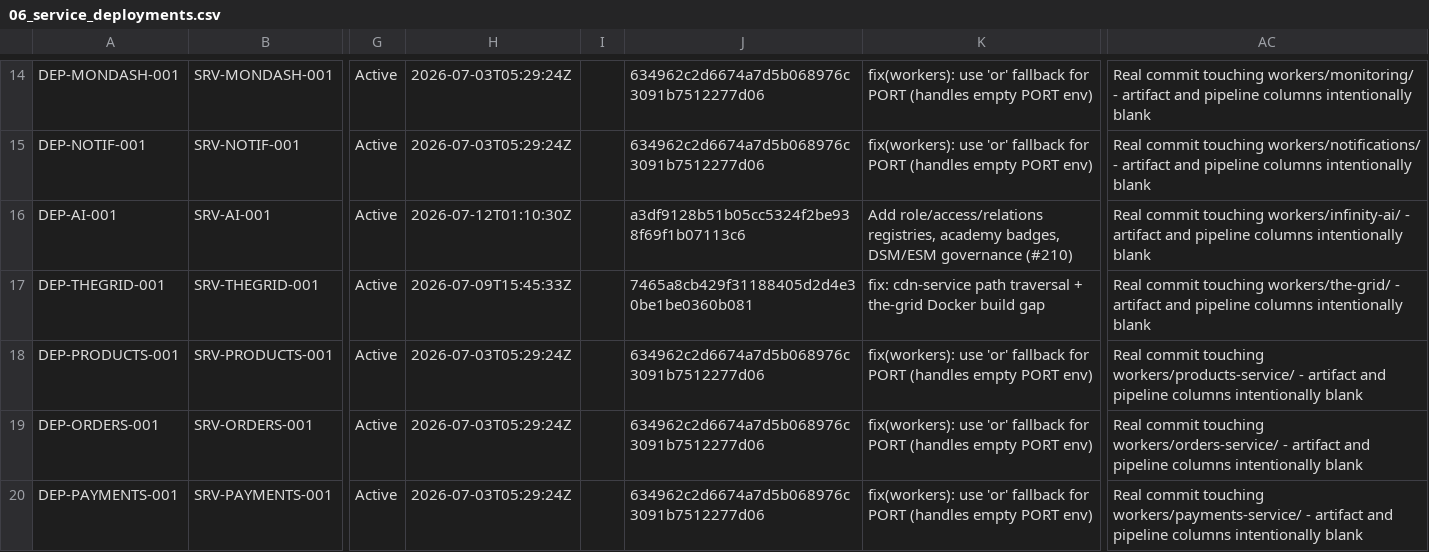
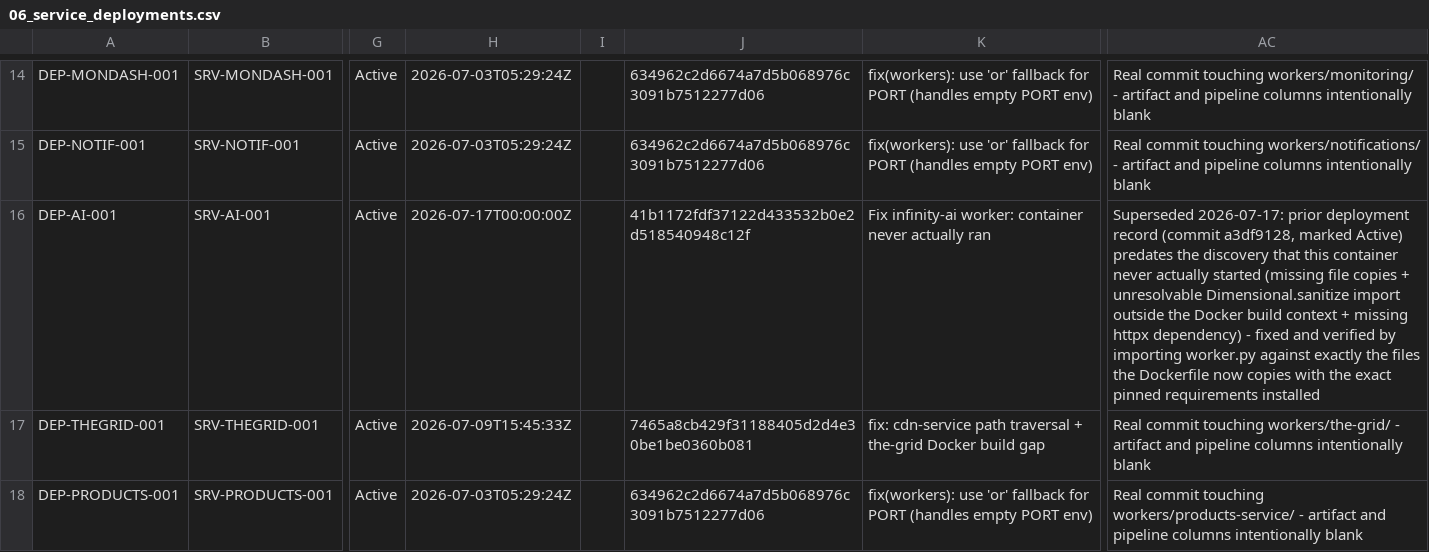
Before and after one commit to Trancendos/Tranc3, a CSV file: docs/architecture/ea-workbook/06_service_deployments.csv, drawn as a sheet; only a part is shown, gaps mark what is left out; the shorter side is filled out with more unchanged rows; the diff names each change by its address in the sheet, - before the commit and + after, or states it on an @@ line.

```diff
--- a/docs/architecture/ea-workbook/06_service_deployments.csv
+++ b/docs/architecture/ea-workbook/06_service_deployments.csv
-H16: 2026-07-12T01:10:30Z
+H16: 2026-07-17T00:00:00Z
-J16: a3df9128b51b05cc5324f2be938f69f1b07113c6
+J16: 41b1172fdf37122d433532b0e2d518540948c12f
-K16: Add role/access/relations registries, academy badges, DSM/ESM governance (#210)
+K16: Fix infinity-ai worker: container never actually ran
-AC16: Real commit touching workers/infinity-ai/ - artifact and pipeline columns intentionally blank
+AC16: Superseded 2026-07-17: prior deployment record (commit a3df9128, marked Active) predates the discovery that this container never actually started (missing file copies + unresolvable Dimensional.sanitize import outside the Docker build context + missing httpx dependency) - fixed and verified by importing worker.py against exactly the files the Dockerfile now copies with the exact pinned requirements installed
```
Also changed, not shown: 1 other file.
